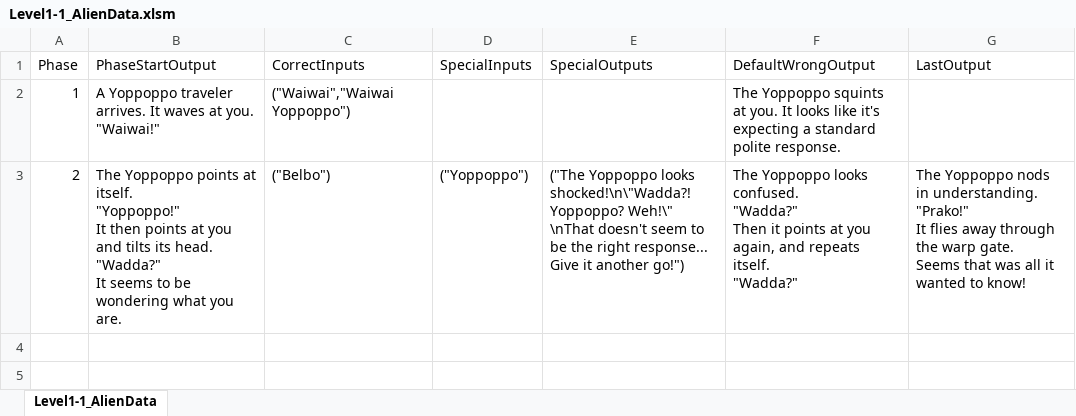
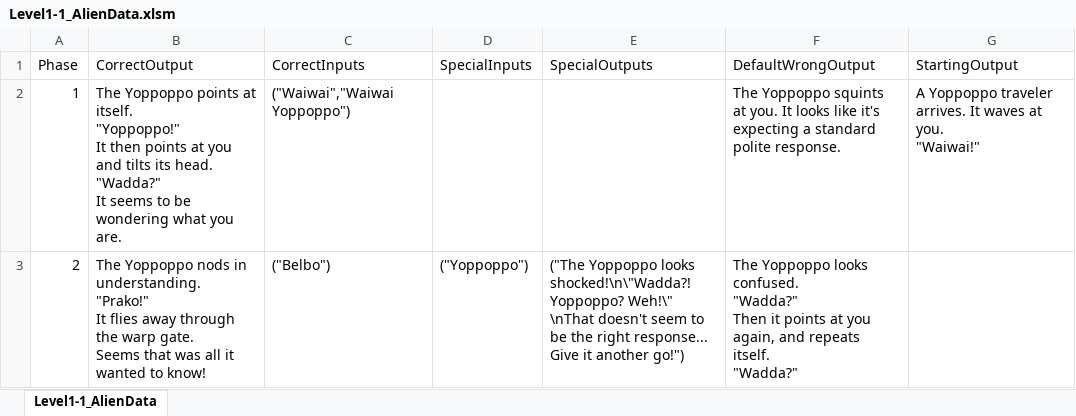
Before and after one commit to Hal305/Brain-Fog-Bachelor, an Excel workbook: Datatable spreadsheets/Level1-1_AlienData.xlsm, sheet Level1-1_AlienData, drawn as a sheet; values as stored, in another font and other column widths than the file's, no borders; ↵ is a line break in a cell; the diff names each change by its address in the sheet, - before the commit and + after, or states it on an @@ line.

Commit message:
Alien data restructured for better game flow
Reworked lastOutput to be the last index in correctInputs, and set the first index as startingOutput, just like how it used to be.
Text input checker now fully works as intended again, which greatly simplifies the game flow handling.

```diff
--- a/Datatable spreadsheets/Level1-1_AlienData.xlsm (sheet Level1-1_AlienData)
+++ b/Datatable spreadsheets/Level1-1_AlienData.xlsm (sheet Level1-1_AlienData)
-B1: PhaseStartOutput
+B1: CorrectOutput
-G1: LastOutput
+G1: StartingOutput
-B2 (CorrectOutput): A Yoppoppo traveler arrives. It waves at you. ↵ "Waiwai!"
+B2 (CorrectOutput): The Yoppoppo points at itself. ↵ "Yoppoppo!" ↵ It then points at you and tilts its head. ↵ "Wadda?" ↵ It seems to be wondering what you are.
-G2 (StartingOutput): (empty)
+G2 (StartingOutput): A Yoppoppo traveler arrives. It waves at you. ↵ "Waiwai!"
-B3 (CorrectOutput): The Yoppoppo points at itself. ↵ "Yoppoppo!" ↵ It then points at you and tilts its head. ↵ "Wadda?" ↵ It seems to be wondering what you are.
+B3 (CorrectOutput): The Yoppoppo nods in understanding. ↵ "Prako!" ↵ It flies away through the warp gate. ↵ Seems that was all it wanted to know!
-G3 (StartingOutput): The Yoppoppo nods in understanding. ↵ "Prako!" ↵ It flies away through the warp gate. ↵ Seems that was all it wanted to know!
+G3 (StartingOutput): (empty)
```
Also changed, not shown: Datatable spreadsheets/Level1-2_AlienData.xlsm, Datatable spreadsheets/Level1-3_AlienData.xlsm, 13 other files.
